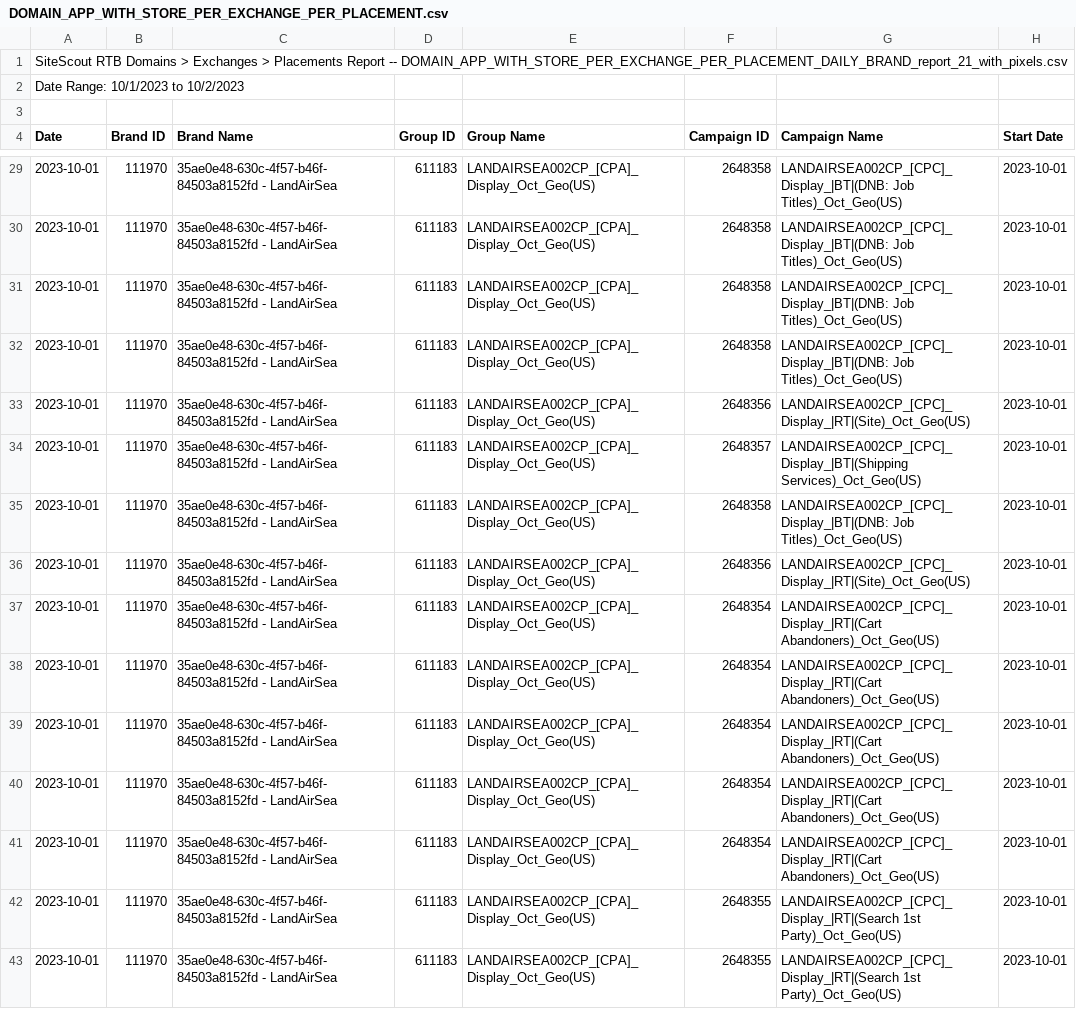
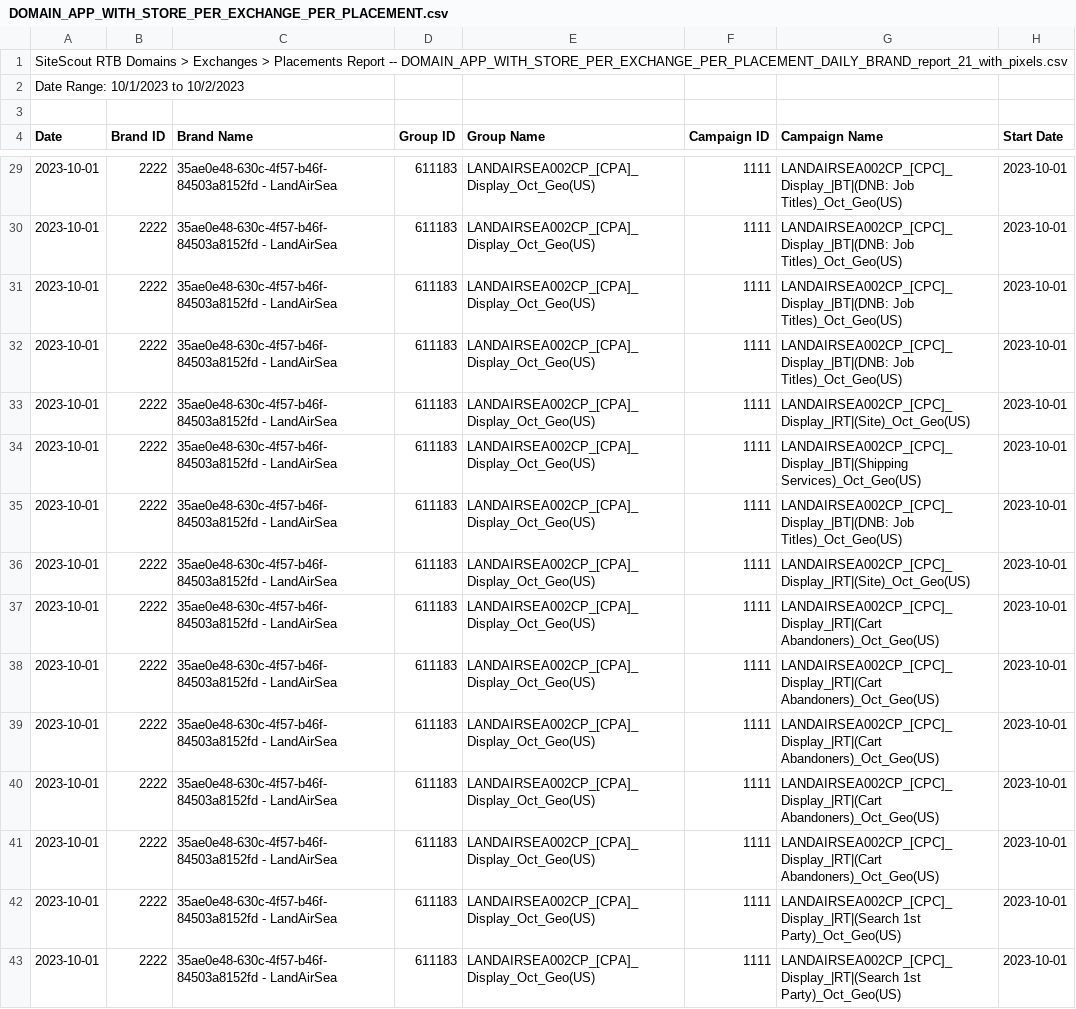
Before and after one commit to mattmcwaters/bci, a CSV file: delivery_performance/DOMAIN_APP_WITH_STORE_PER_EXCHANGE_PER_PLACEMENT.csv, drawn as a sheet; only a part is shown, gaps mark what is left out; the diff covers the shown part only; the diff names each change by its address in the sheet, - before the commit and + after, or states it on an @@ line.

```diff
--- a/delivery_performance/DOMAIN_APP_WITH_STORE_PER_EXCHANGE_PER_PLACEMENT.csv
+++ b/delivery_performance/DOMAIN_APP_WITH_STORE_PER_EXCHANGE_PER_PLACEMENT.csv
-B29:B43 (Brand ID): 111970
+B29:B43 (Brand ID): 2222
-F29:F32 (Campaign ID): 2648358
+F29:F32 (Campaign ID): 1111
-F33 (Campaign ID): 2648356
+F33 (Campaign ID): 1111
-F34 (Campaign ID): 2648357
+F34 (Campaign ID): 1111
-F35 (Campaign ID): 2648358
+F35 (Campaign ID): 1111
-F36 (Campaign ID): 2648356
+F36 (Campaign ID): 1111
-F37:F41 (Campaign ID): 2648354
+F37:F41 (Campaign ID): 1111
-F42:F43 (Campaign ID): 2648355
+F42:F43 (Campaign ID): 1111
```
Also changed, not shown: 48 edited cells elsewhere in this file.
